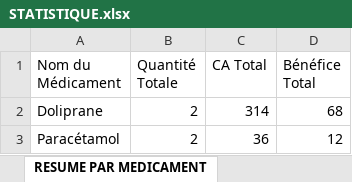
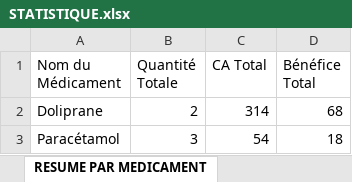
Before and after one commit to mbarrada218-lgtm/Gestion-d-une-Pharmacie, an Excel workbook: STATISTIQUE.xlsx, sheet RESUME PAR MEDICAMENT, drawn as a sheet; values as stored, in another font and other column widths than the file's, no borders; the diff names each change by its address in the sheet, - before the commit and + after, or states it on an @@ line.

```diff
--- a/STATISTIQUE.xlsx (sheet RESUME PAR MEDICAMENT)
+++ b/STATISTIQUE.xlsx (sheet RESUME PAR MEDICAMENT)
-B3 (Quantité Totale): 2
+B3 (Quantité Totale): 3
-C3 (CA Total): 36
+C3 (CA Total): 54
-D3 (Bénéfice Total): 12
+D3 (Bénéfice Total): 18
```
Also changed, not shown: sheet VENTES DETAILEES, MEDICAMENTS.xlsx, UTILISATEUR.xlsx, 11 other files.
